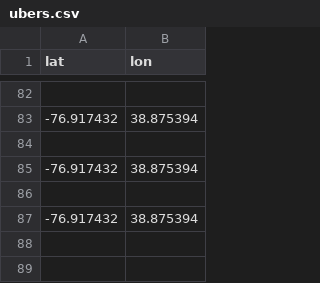
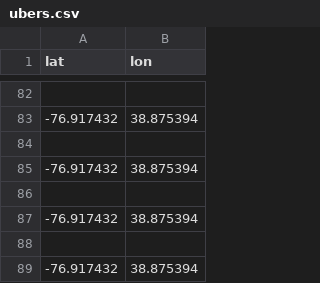
Before and after one commit to Injng/scout, a CSV file: data/ubers.csv, drawn as a sheet; only a part is shown, gaps mark what is left out; the diff names each change by its address in the sheet, - before the commit and + after, or states it on an @@ line.

```diff
--- a/data/ubers.csv
+++ b/data/ubers.csv
+row 88: (empty)
+row 89: -76.917432 | 38.875394
```
Also changed, not shown: 1 other file.
